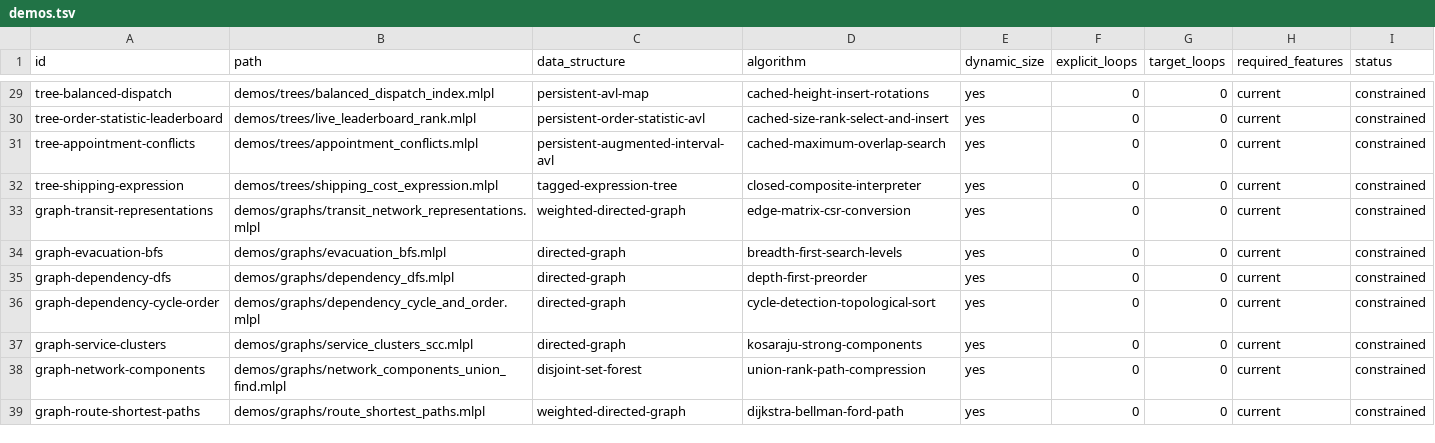
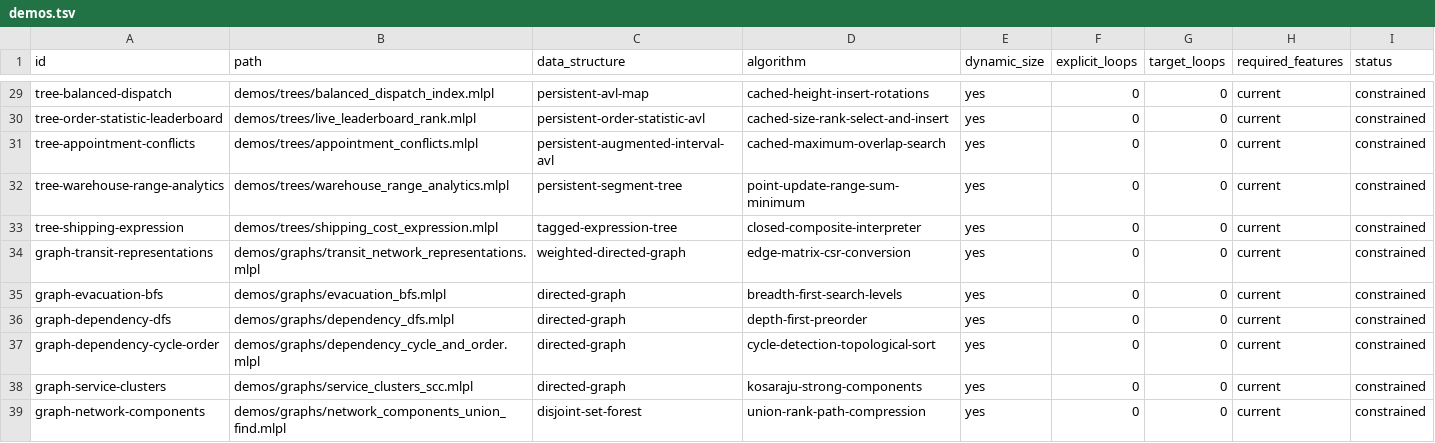
Before and after one commit to sw-ml-study/demo-algorithms, a TSV file: catalog/demos.tsv, drawn as a sheet; only a part is shown, gaps mark what is left out; the shorter side is filled out with more unchanged rows.

```diff
--- a/catalog/demos.tsv
+++ b/catalog/demos.tsv
@@ -31,2 +31,3 @@ tree-order-statistic-leaderboard	demos/trees/live_leaderboard_rank.mlpl	persiste
 tree-appointment-conflicts	demos/trees/appointment_conflicts.mlpl	persistent-augmented-interval-avl	cached-maximum-overlap-search	yes	0	0	current	constrained
+tree-warehouse-range-analytics	demos/trees/warehouse_range_analytics.mlpl	persistent-segment-tree	point-update-range-sum-minimum	yes	0	0	current	constrained
 tree-shipping-expression	demos/trees/shipping_cost_expression.mlpl	tagged-expression-tree	closed-composite-interpreter	yes	0	0	current	constrained
```
Also changed, not shown: catalog/tests.tsv, 11 other files.
